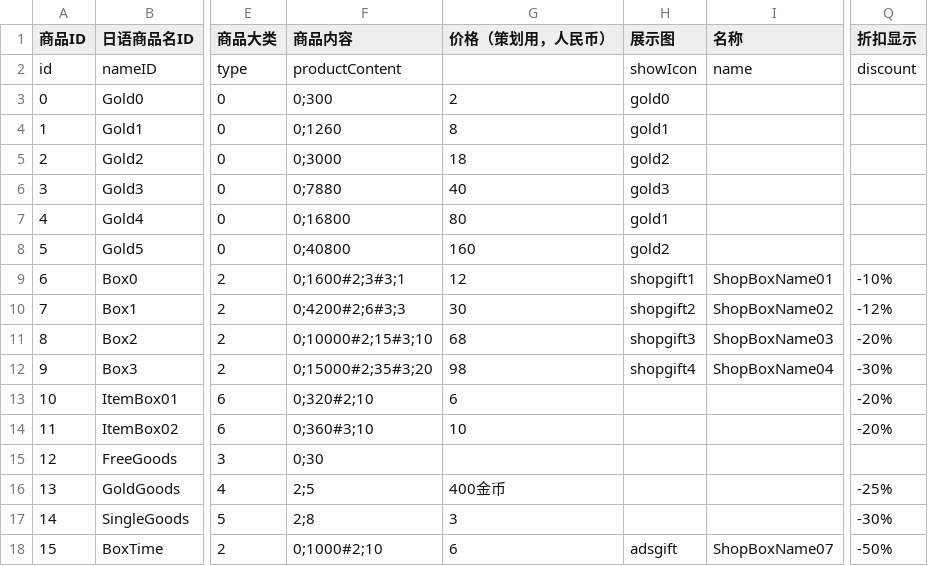
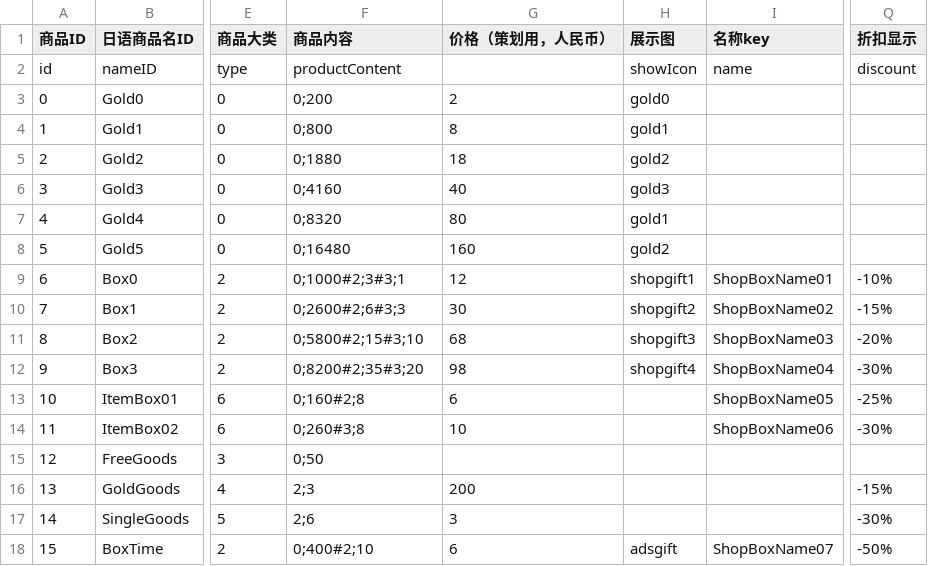
Before and after one commit to liufangzhiwu/HexWord, a CSV file: Assets/FourWordIdiom/MultipleData/StageDatas/GameInfo/shop.csv, drawn as a sheet; only a part is shown, gaps mark what is left out; the diff names each change by its address in the sheet, - before the commit and + after, or states it on an @@ line.

```diff
--- a/Assets/FourWordIdiom/MultipleData/StageDatas/GameInfo/shop.csv
+++ b/Assets/FourWordIdiom/MultipleData/StageDatas/GameInfo/shop.csv
-I1: 名称
+I1: 名称key
-F3 (商品内容): 0;300
+F3 (商品内容): 0;200
-F4 (商品内容): 0;1260
+F4 (商品内容): 0;800
-F5 (商品内容): 0;3000
+F5 (商品内容): 0;1880
-F6 (商品内容): 0;7880
+F6 (商品内容): 0;4160
-F7 (商品内容): 0;16800
+F7 (商品内容): 0;8320
-F8 (商品内容): 0;40800
+F8 (商品内容): 0;16480
-F9 (商品内容): 0;1600#2;3#3;1
+F9 (商品内容): 0;1000#2;3#3;1
-F10 (商品内容): 0;4200#2;6#3;3
+F10 (商品内容): 0;2600#2;6#3;3
-Q10 (折扣显示): -12%
+Q10 (折扣显示): -15%
-F11 (商品内容): 0;10000#2;15#3;10
+F11 (商品内容): 0;5800#2;15#3;10
-F12 (商品内容): 0;15000#2;35#3;20
+F12 (商品内容): 0;8200#2;35#3;20
-F13 (商品内容): 0;320#2;10
+F13 (商品内容): 0;160#2;8
-I13 (名称key): (empty)
+I13 (名称key): ShopBoxName05
-Q13 (折扣显示): -20%
+Q13 (折扣显示): -25%
-F14 (商品内容): 0;360#3;10
+F14 (商品内容): 0;260#3;8
-I14 (名称key): (empty)
+I14 (名称key): ShopBoxName06
-Q14 (折扣显示): -20%
+Q14 (折扣显示): -30%
-F15 (商品内容): 0;30
+F15 (商品内容): 0;50
-F16 (商品内容): 2;5
+F16 (商品内容): 2;3
-G16 (价格（策划用，人民币）): 400金币
+G16 (价格（策划用，人民币）): 200
-Q16 (折扣显示): -25%
+Q16 (折扣显示): -15%
-F17 (商品内容): 2;8
+F17 (商品内容): 2;6
-F18 (商品内容): 0;1000#2;10
+F18 (商品内容): 0;400#2;10
```
Also changed, not shown: 14 other files.
